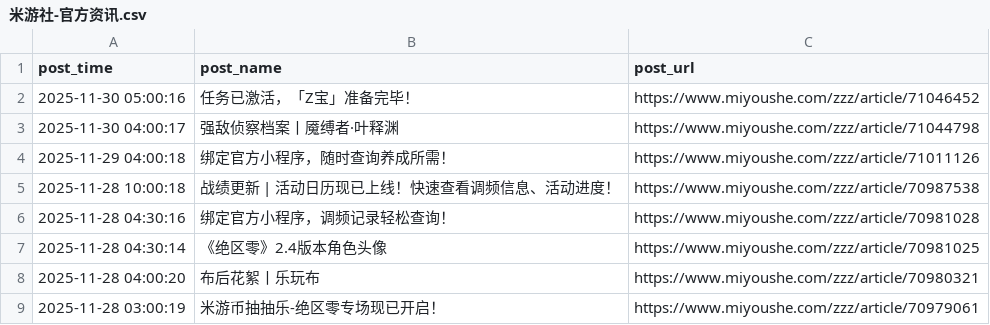
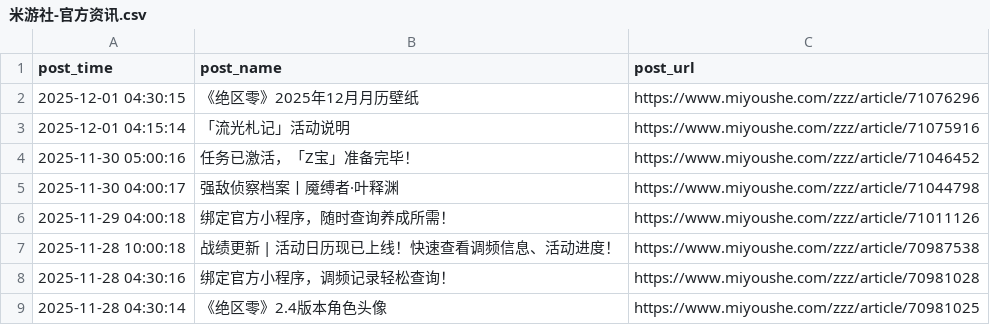
Before and after one commit to KakkoiiSaber/zzz_scraper, a CSV file: posts/米游社-官方资讯.csv, drawn as a sheet; only a part is shown; the shorter side is filled out with more unchanged rows.

```diff
--- a/posts/米游社-官方资讯.csv
+++ b/posts/米游社-官方资讯.csv
@@ -1,2 +1,4 @@
 post_time,post_name,post_url
+2025-12-01 04:30:15,《绝区零》2025年12月月历壁纸,https://www.miyoushe.com/zzz/article/71076296
+2025-12-01 04:15:14,「流光札记」活动说明,https://www.miyoushe.com/zzz/article/71075916
 2025-11-30 05:00:16,任务已激活，「Z宝」准备完毕！,https://www.miyoushe.com/zzz/article/71046452
```
Also changed, not shown: metafiles/米游社-官方资讯-minas.csv, posts/官网-新闻资讯.csv, 6 other files.
